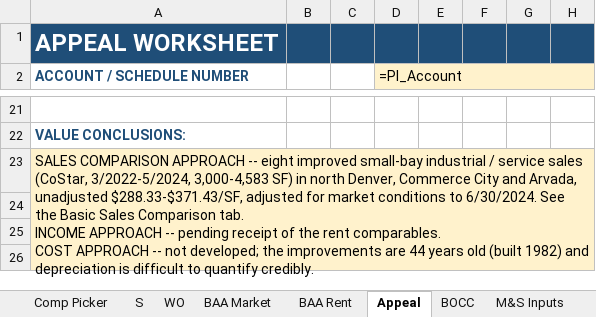
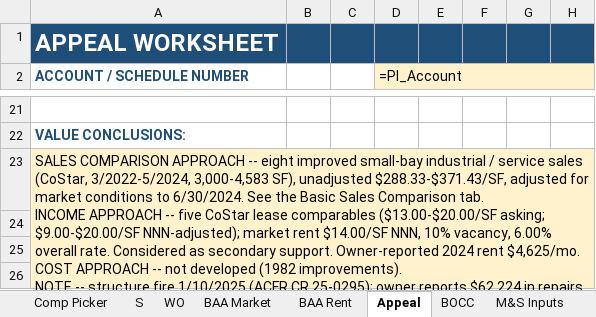
Before and after one commit to shaqnd/Workbook-Optimization-, an Excel workbook: 387_E_55th_Ave/R0104041_Value_Analysis.xlsm, sheet Appeal, drawn as a sheet; only a part is shown, gaps mark what is left out; values as stored, in another font and other column widths than the file's, no borders; formulas without a stored value are shown as written; charts and pictures not drawn; ↵ is a line break in a cell; the diff names each change by its address in the sheet, - before the commit and + after, or states it on an @@ line.

```diff
--- a/387_E_55th_Ave/R0104041_Value_Analysis.xlsm (sheet Appeal)
+++ b/387_E_55th_Ave/R0104041_Value_Analysis.xlsm (sheet Appeal)
-A23 (ACCOUNT / SCHEDULE NUMBER): …3/2022-5/2024, 3,000-4,583 SF) in north Denver, Commerce City and Arvada, unadjusted $288.33-$371.43/SF, adjusted for market conditions to 6/30/2024. See the Basic Sales Comparison tab. ↵ INCOME APPROACH -- pending receipt of the rent comparables. ↵ COST APPROACH -- not developed; the improvements are 44 years old (built 1982) and depreciation is difficult to quantify credibly.
+A23 (ACCOUNT / SCHEDULE NUMBER): …3/2022-5/2024, 3,000-4,583 SF), unadjusted $288.33-$371.43/SF, adjusted for market conditions to 6/30/2024. See the Basic Sales Comparison tab. ↵ INCOME APPROACH -- five CoStar lease comparables ($13.00-$20.00/SF asking; $9.00-$20.00/SF NNN-adjusted); market rent $14.00/SF NNN, 10% vacancy, 6.00% overall rate. Considered as secondary support. Owner-reported 2024 rent $4,625/mo. ↵ COST APPROACH -- not developed (1982 improvements). ↵ NOTE -- structure fire 1/10/2025 (ACFR CR 25-0295); owner reports $62,224 in repairs. Condition assumed restored to average as of 1/1/2026.
```
Also changed, not shown: sheet Lease Comps, sheet Basic Sales Comparison, sheet Income Approach, sheet Property Info, sheet Reconciliation, sheet Leases, 2 more sheets, hidden cells, 2 other files.
